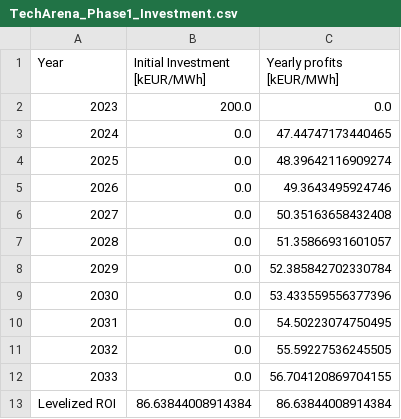
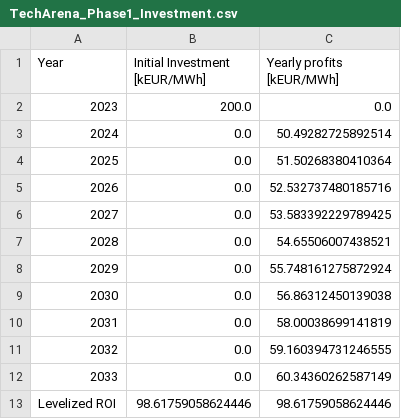
Before and after one commit to MLI-lab/BESSer_hackers, a CSV file: output/TechArena_Phase1_Investment.csv, drawn as a sheet.

```diff
--- a/output/TechArena_Phase1_Investment.csv
+++ b/output/TechArena_Phase1_Investment.csv
@@ -2,12 +2,12 @@ Year,Initial Investment [kEUR/MWh],Yearly profits [kEUR/MWh]
 2023,200.0,0.0
-2024,0.0,47.44747173440465
-2025,0.0,48.39642116909274
-2026,0.0,49.3643495924746
-2027,0.0,50.35163658432408
-2028,0.0,51.35866931601057
-2029,0.0,52.385842702330784
-2030,0.0,53.433559556377396
-2031,0.0,54.50223074750495
-2032,0.0,55.59227536245505
-2033,0.0,56.704120869704155
-Levelized ROI,86.63844008914384,86.63844008914384
+2024,0.0,50.49282725892514
+2025,0.0,51.50268380410364
+2026,0.0,52.532737480185716
+2027,0.0,53.583392229789425
+2028,0.0,54.65506007438521
+2029,0.0,55.748161275872924
+2030,0.0,56.86312450139038
+2031,0.0,58.00038699141819
+2032,0.0,59.160394731246555
+2033,0.0,60.34360262587149
+Levelized ROI,98.61759058624446,98.61759058624446
```
Also changed, not shown: output/TechArena_Phase1_Configuration.csv, 2 other files.
